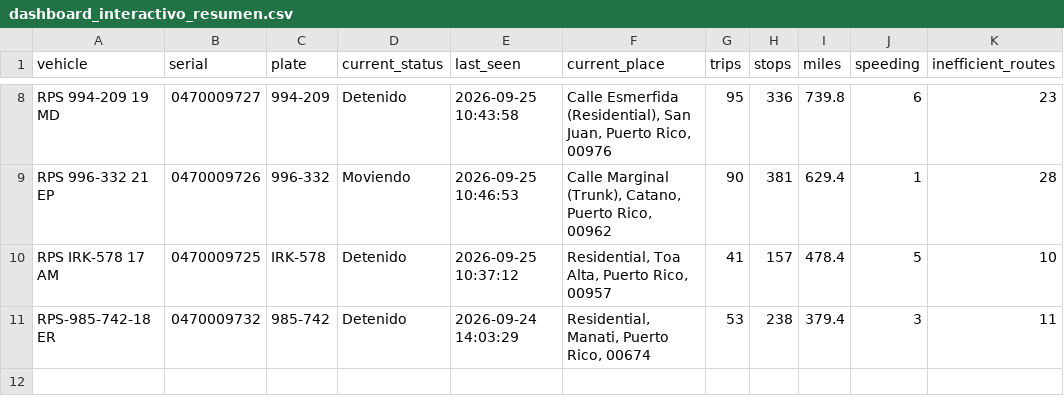
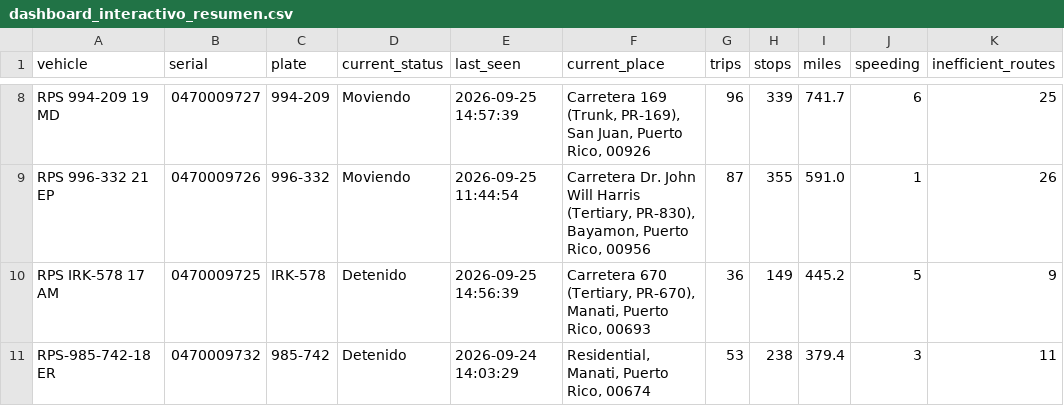
Before and after one commit to epac-hub/rps, a CSV file: dashboard_interactivo_resumen.csv, drawn as a sheet; only a part is shown, gaps mark what is left out; the diff covers the shown part only; the diff names each change by its address in the sheet, - before the commit and + after, or states it on an @@ line.

```diff
--- a/dashboard_interactivo_resumen.csv
+++ b/dashboard_interactivo_resumen.csv
-D8 (current_status): Detenido
+D8 (current_status): Moviendo
-E8 (last_seen): 2026-09-25 10:43:58
+E8 (last_seen): 2026-09-25 14:57:39
-F8 (current_place): Calle Esmerfida (Residential), San Juan, Puerto Rico, 00976
+F8 (current_place): Carretera 169 (Trunk, PR-169), San Juan, Puerto Rico, 00926
-G8 (trips): 95
+G8 (trips): 96
-H8 (stops): 336
+H8 (stops): 339
-I8 (miles): 739.8
+I8 (miles): 741.7
-K8 (inefficient_routes): 23
+K8 (inefficient_routes): 25
-E9 (last_seen): 2026-09-25 10:46:53
+E9 (last_seen): 2026-09-25 11:44:54
-F9 (current_place): Calle Marginal (Trunk), Catano, Puerto Rico, 00962
+F9 (current_place): Carretera Dr. John Will Harris (Tertiary, PR-830), Bayamon, Puerto Rico, 00956
-G9 (trips): 90
+G9 (trips): 87
-H9 (stops): 381
+H9 (stops): 355
-I9 (miles): 629.4
+I9 (miles): 591.0
-K9 (inefficient_routes): 28
+K9 (inefficient_routes): 26
-E10 (last_seen): 2026-09-25 10:37:12
+E10 (last_seen): 2026-09-25 14:56:39
-F10 (current_place): Residential, Toa Alta, Puerto Rico, 00957
+F10 (current_place): Carretera 670 (Tertiary, PR-670), Manati, Puerto Rico, 00693
-G10 (trips): 41
+G10 (trips): 36
-H10 (stops): 157
+H10 (stops): 149
-I10 (miles): 478.4
+I10 (miles): 445.2
-K10 (inefficient_routes): 10
+K10 (inefficient_routes): 9
```
Also changed, not shown: 29 edited cells elsewhere in this file, dashboard_interactivo_rutas.csv, 2 other files.
